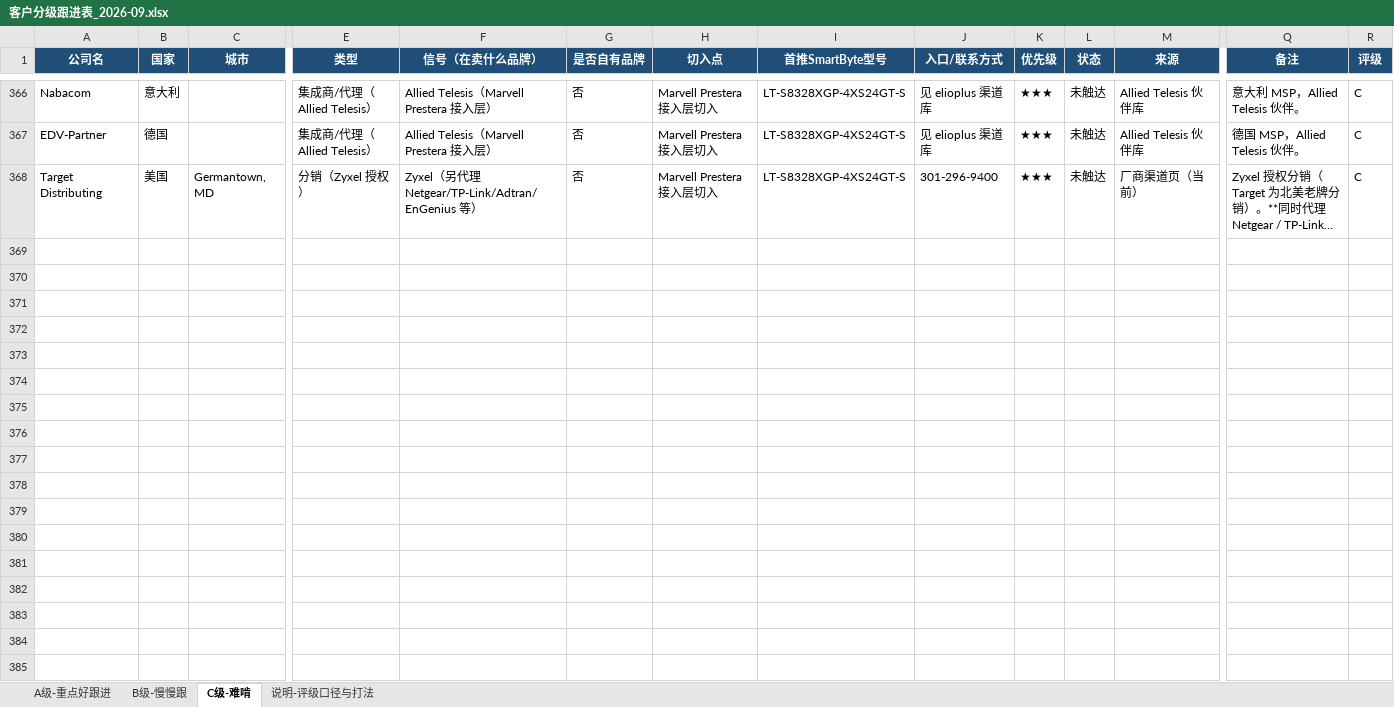
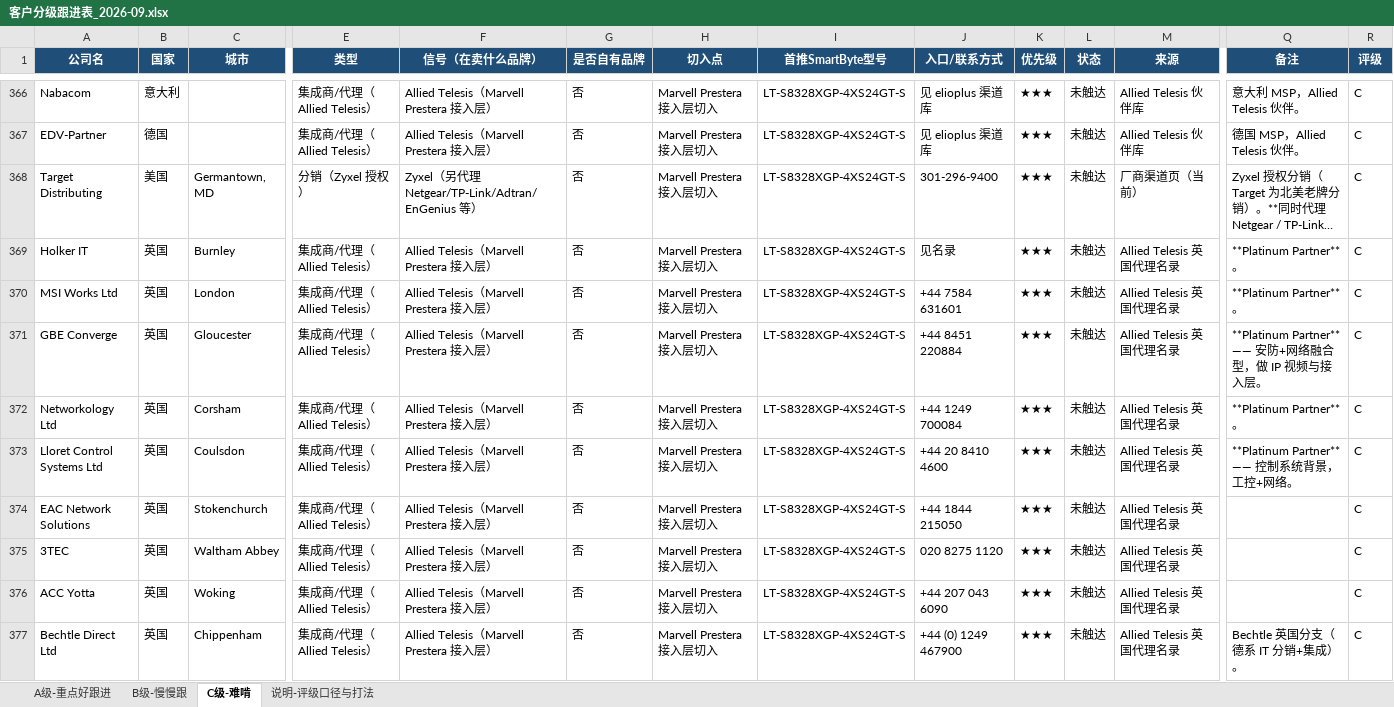
Before and after one commit to SimonSaga-202306/mikrotik-info, an Excel workbook: 客户分级跟进表_2026-09.xlsx, sheet C级-难啃, drawn as a sheet; only a part is shown, gaps mark what is left out; long unchanged cells end in …; values as stored, in another font and other column widths than the file's, no borders; rows hold the shown columns only; the diff covers the shown part only; the diff names each change by its address in the sheet, - before the commit and + after, or states it on an @@ line.

Commit message:
Mine Allied Telesis UK reseller list (static page); UK 55 -> 77 rows, A 147 -> 149
alliedtelesis.com/gb/en/resellers renders as static HTML, unlike most
partner locators, so the full UK list with phone numbers comes straight
through. 22 new accounts.

Most of them carry a phone but no email, so under the bulk-mail rule
they land in C rather than B. Worth revisiting if email mining is ever
worth the effort - these are integrators, the type that produces A.

Co-authored-by: arena-agent <297053741+arena-agent@users.noreply.github.com>

```diff
--- a/客户分级跟进表_2026-09.xlsx (sheet C级-难啃)
+++ b/客户分级跟进表_2026-09.xlsx (sheet C级-难啃)
+row 369: Holker IT | 英国 | Burnley | 集成商/代理（Allied Telesis） | Allied Telesis（Marvell Prestera 接入层） | 否 | Marvell Prestera 接入层切入 | LT-S8328XGP-4XS24GT-S | 见名录 | ★★★ | 未触达 | Allied Telesis 英国代理名录 | **Platinum Partner**。 | C
+row 370: MSI Works Ltd | 英国 | London | 集成商/代理（Allied Telesis） | Allied Telesis（Marvell Prestera 接入层） | 否 | Marvell Prestera 接入层切入 | LT-S8328XGP-4XS24GT-S | +44 7584 631601 | ★★★ | 未触达 | Allied Telesis 英国代理名录 | **Platinum Partner**。 | C
+row 371: GBE Converge | 英国 | Gloucester | 集成商/代理（Allied Telesis） | Allied Telesis（Marvell Prestera 接入层） | 否 | Marvell Prestera 接入层切入 | LT-S8328XGP-4XS24GT-S | +44 8451 220884 | ★★★ | 未触达 | Allied Telesis 英国代理名录 | **Platinum Partner** —— 安防+网络融合型，做 IP 视频与接入层。 | C
+row 372: Networkology Ltd | 英国 | Corsham | 集成商/代理（Allied Telesis） | Allied Telesis（Marvell Prestera 接入层） | 否 | Marvell Prestera 接入层切入 | LT-S8328XGP-4XS24GT-S | +44 1249 700084 | ★★★ | 未触达 | Allied Telesis 英国代理名录 | **Platinum Partner**。 | C
+row 373: Lloret Control Systems Ltd | 英国 | Coulsdon | 集成商/代理（Allied Telesis） | Allied Telesis（Marvell Prestera 接入层） | 否 | Marvell Prestera 接入层切入 | LT-S8328XGP-4XS24GT-S | +44 20 8410 4600 | ★★★ | 未触达 | Allied Telesis 英国代理名录 | **Platinum Partner** —— 控制系统背景，工控+网络。 | C
+row 374: EAC Network Solutions | 英国 | Stokenchurch | 集成商/代理（Allied Telesis） | Allied Telesis（Marvell Prestera 接入层） | 否 | Marvell Prestera 接入层切入 | LT-S8328XGP-4XS24GT-S | +44 1844 215050 | ★★★ | 未触达 | Allied Telesis 英国代理名录 |  | C
+row 375: 3TEC | 英国 | Waltham Abbey | 集成商/代理（Allied Telesis） | Allied Telesis（Marvell Prestera 接入层） | 否 | Marvell Prestera 接入层切入 | LT-S8328XGP-4XS24GT-S | 020 8275 1120 | ★★★ | 未触达 | Allied Telesis 英国代理名录 |  | C
+row 376: ACC Yotta | 英国 | Woking | 集成商/代理（Allied Telesis） | Allied Telesis（Marvell Prestera 接入层） | 否 | Marvell Prestera 接入层切入 | LT-S8328XGP-4XS24GT-S | +44 207 043 6090 | ★★★ | 未触达 | Allied Telesis 英国代理名录 |  | C
+row 377: Bechtle Direct Ltd | 英国 | Chippenham | 集成商/代理（Allied Telesis） | Allied Telesis（Marvell Prestera 接入层） | 否 | Marvell Prestera 接入层切入 | LT-S8328XGP-4XS24GT-S | +44 (0) 1249 467900 | ★★★ | 未触达 | Allied Telesis 英国代理名录 | Bechtle 英国分支（德系 IT 分销+集成）。 | C
```
Also changed, not shown: 11 added rows elsewhere in this sheet, sheet A级-重点好跟进, MikroTik_vs_SmartByte_替代对照表.xlsx, 25 other files.
